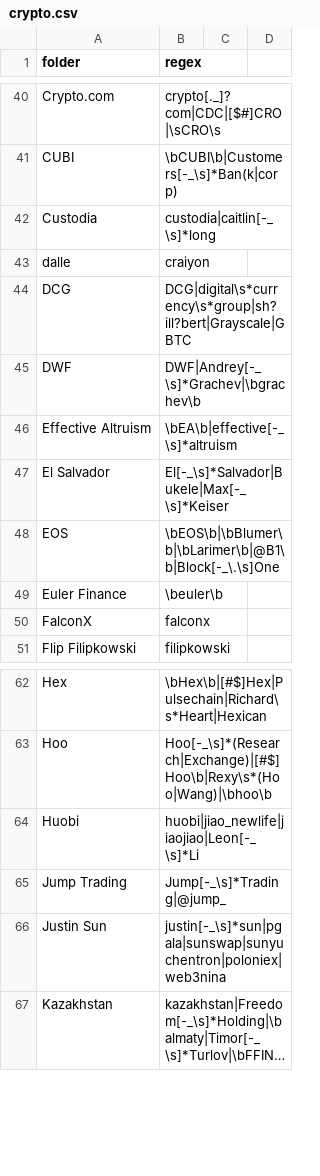
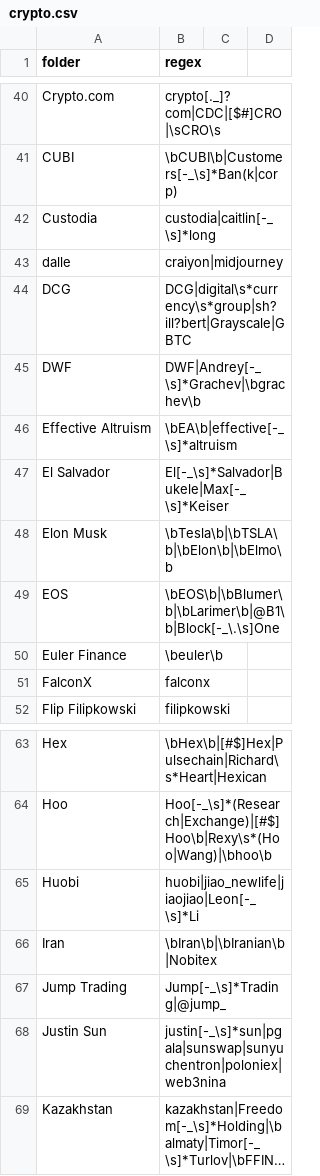
Before and after one commit to michelcrypt4d4mus/clown_sort, a CSV file: clown_sort/sorting_rules/crypto.csv, drawn as a sheet; only a part is shown, gaps mark what is left out; long unchanged cells end in ….

```diff
--- a/clown_sort/sorting_rules/crypto.csv
+++ b/clown_sort/sorting_rules/crypto.csv
@@ -42,3 +42,3 @@ CUBI,\bCUBI\b|Customers[-_\s]*Ban(k|corp)
 Custodia,custodia|caitlin[-_\s]*long
-dalle,craiyon
+dalle,craiyon|midjourney
 DCG,DCG|digital\s*currency\s*group|sh?ill?bert|Grayscale|GBTC
@@ -47,2 +47,3 @@ Effective Altruism,\bEA\b|effective[-_\s]*altruism
 El Salvador,El[-_\s]*Salvador|Bukele|Max[-_\s]*Keiser
+Elon Musk,\bTesla\b|\bTSLA\b|\bElon\b|\bElmo\b
 EOS,\bEOS\b|\bBlumer\b|\bLarimer\b|@B1\b|Block[-_\.\s]One
@@ -64,2 +65,3 @@ Hoo,Hoo[-_\s]*(Research|Exchange)|[#$]Hoo\b|Rexy\s*(Hoo|Wang)|\bhoo\b
 Huobi,huobi|jiao_newlife|jiaojiao|Leon[-_\s]*Li
+Iran,\bIran\b|\bIranian\b|Nobitex
 Jump Trading,Jump[-_\s]*Trading|@jump_
```
Also changed, not shown: 8 other files.
